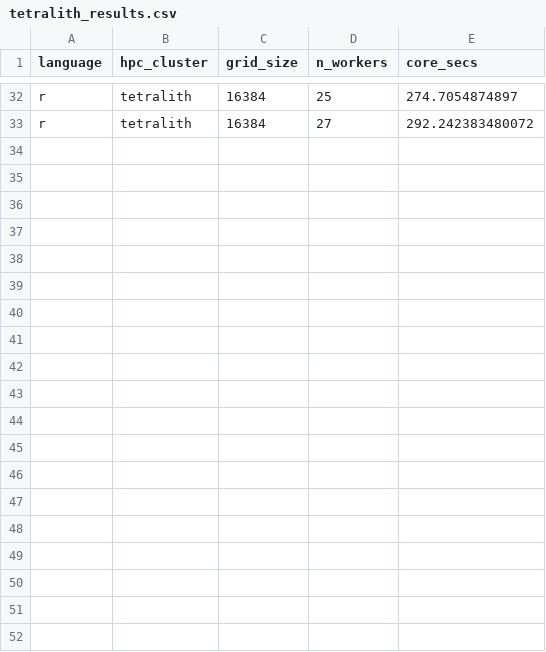
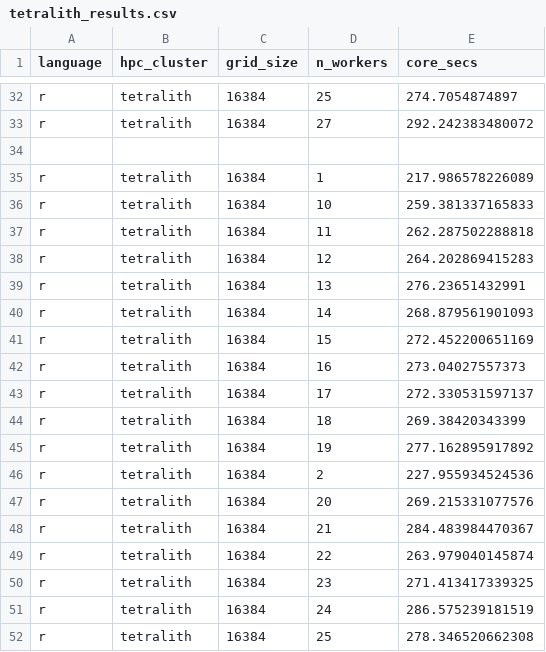
Before and after one commit to UPPMAX/R-matlab-julia-HPC, a CSV file: docs/advanced/thread_parallelism/tetralith_results.csv, drawn as a sheet; only a part is shown, gaps mark what is left out; the diff covers the shown part only; the diff names each change by its address in the sheet, - before the commit and + after, or states it on an @@ line.

```diff
--- a/docs/advanced/thread_parallelism/tetralith_results.csv
+++ b/docs/advanced/thread_parallelism/tetralith_results.csv
+row 34: (empty)
+row 35: r | tetralith | 16384 | 1 | 217.986578226089
+row 36: r | tetralith | 16384 | 10 | 259.381337165833
+row 37: r | tetralith | 16384 | 11 | 262.287502288818
+row 38: r | tetralith | 16384 | 12 | 264.202869415283
+row 39: r | tetralith | 16384 | 13 | 276.23651432991
+row 40: r | tetralith | 16384 | 14 | 268.879561901093
+row 41: r | tetralith | 16384 | 15 | 272.452200651169
+row 42: r | tetralith | 16384 | 16 | 273.04027557373
+row 43: r | tetralith | 16384 | 17 | 272.330531597137
+row 44: r | tetralith | 16384 | 18 | 269.38420343399
+row 45: r | tetralith | 16384 | 19 | 277.162895917892
+row 46: r | tetralith | 16384 | 2 | 227.955934524536
+row 47: r | tetralith | 16384 | 20 | 269.215331077576
+row 48: r | tetralith | 16384 | 21 | 284.483984470367
+row 49: r | tetralith | 16384 | 22 | 263.979040145874
+row 50: r | tetralith | 16384 | 23 | 271.413417339325
+row 51: r | tetralith | 16384 | 24 | 286.575239181519
+row 52: r | tetralith | 16384 | 25 | 278.346520662308
```
Also changed, not shown: 14 added rows elsewhere in this file, 1 other file.
